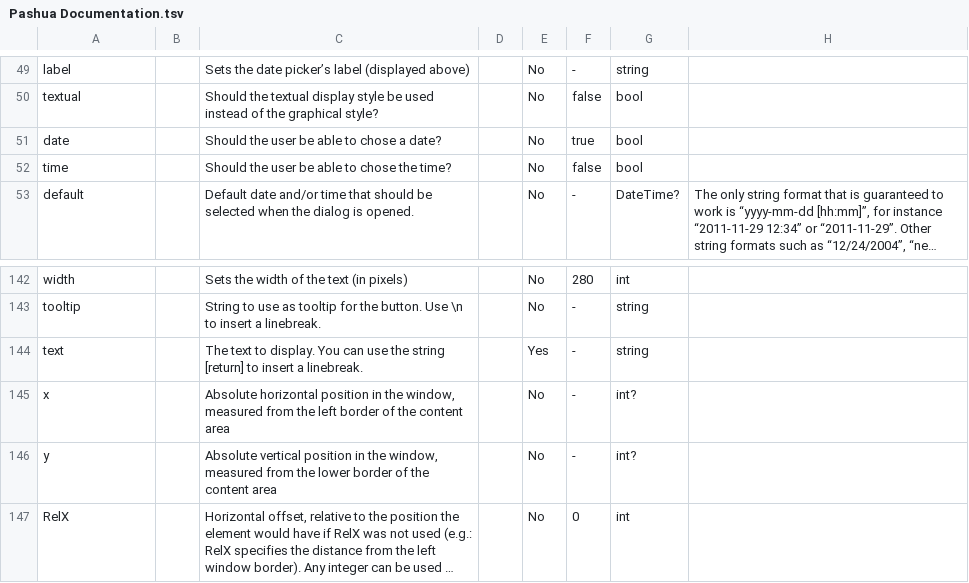
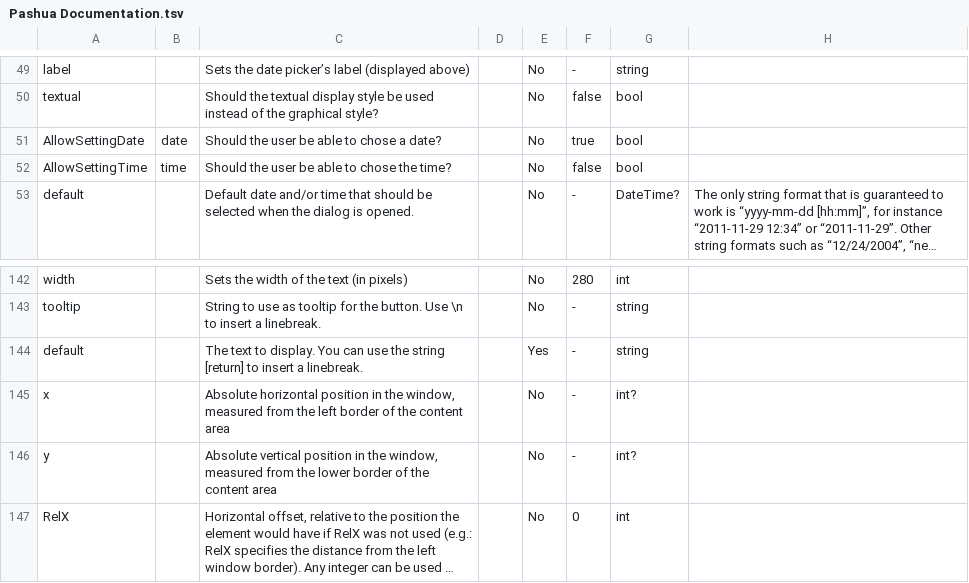
Before and after one commit to davidaramant/PashuaNetBindings, a TSV file: src/DataModelGenerator/Pashua Documentation.tsv, drawn as a sheet; only a part is shown, gaps mark what is left out; long unchanged cells end in …; the diff names each change by its address in the sheet, - before the commit and + after, or states it on an @@ line.

```diff
--- a/src/DataModelGenerator/Pashua Documentation.tsv
+++ b/src/DataModelGenerator/Pashua Documentation.tsv
-A51: date
+A51: AllowSettingDate
-B51: (empty)
+B51: date
-A52: time
+A52: AllowSettingTime
-B52: (empty)
+B52: time
-A144: text
+A144: default
```
Also changed, not shown: 2 other files.
